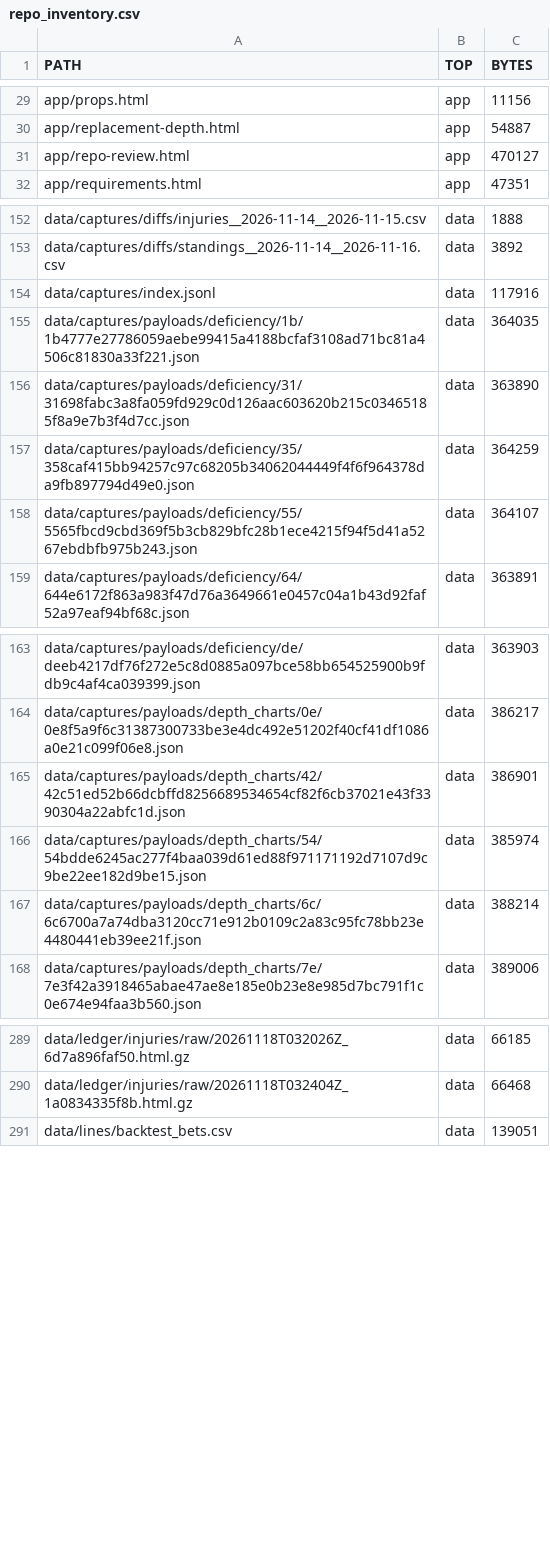
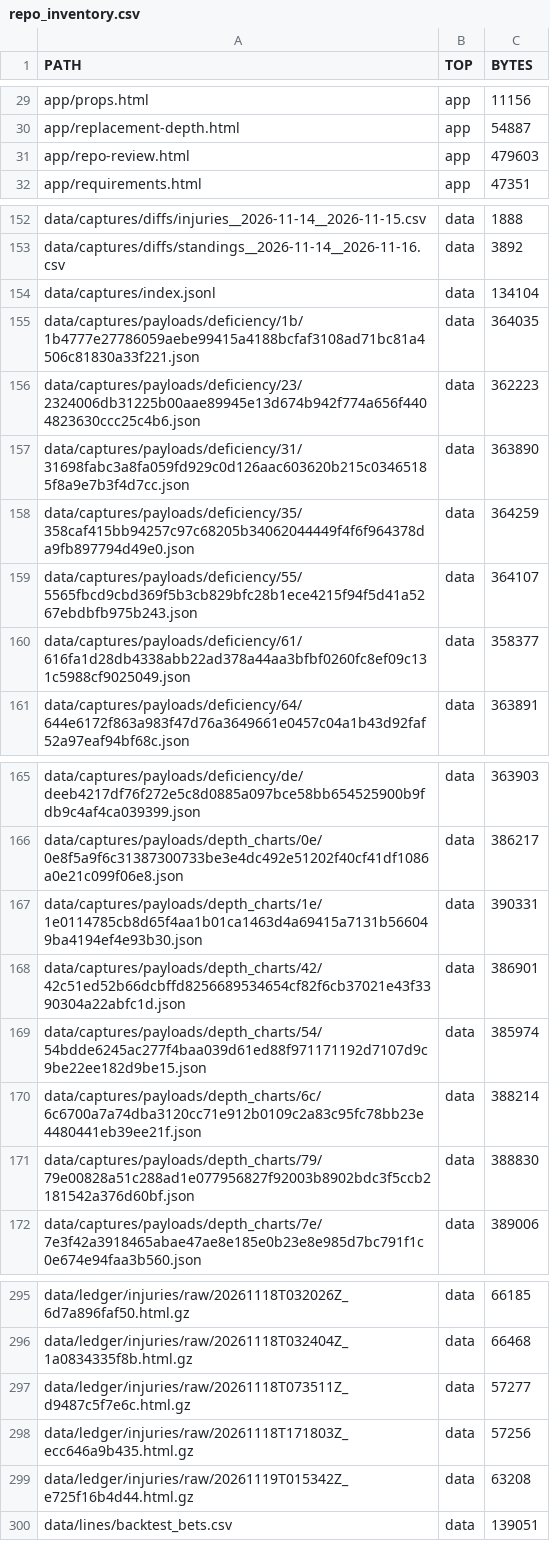
Before and after one commit to karagemop466-tech/X1, a CSV file: data/console/repo_inventory.csv, drawn as a sheet; only a part is shown, gaps mark what is left out; the diff covers the shown part only.

```diff
--- a/data/console/repo_inventory.csv
+++ b/data/console/repo_inventory.csv
@@ -30,3 +30,3 @@ app/props.html,app,11156
 app/replacement-depth.html,app,54887
-app/repo-review.html,app,470127
+app/repo-review.html,app,479603
 app/requirements.html,app,47351
@@ -153,4 +153,5 @@ data/captures/diffs/injuries__2026-11-14__2026-11-15.csv,data,1888
 data/captures/diffs/standings__2026-11-14__2026-11-16.csv,data,3892
-data/captures/index.jsonl,data,117916
+data/captures/index.jsonl,data,134104
 data/captures/payloads/deficiency/1b/1b4777e27786059aebe99415a4188bcfaf3108ad71bc81a4506c81830a33f221.json,data,364035
+data/captures/payloads/deficiency/23/2324006db31225b00aae89945e13d674b942f774a656f4404823630ccc25c4b6.json,data,362223
 data/captures/payloads/deficiency/31/31698fabc3a8fa059fd929c0d126aac603620b215c03465185f8a9e7b3f4d7cc.json,data,363890
@@ -158,2 +159,3 @@ data/captures/payloads/deficiency/35/358caf415bb94257c97c68205b34062044449f4f6f9
 data/captures/payloads/deficiency/55/5565fbcd9cbd369f5b3cb829bfc28b1ece4215f94f5d41a5267ebdbfb975b243.json,data,364107
+data/captures/payloads/deficiency/61/616fa1d28db4338abb22ad378a44aa3bfbf0260fc8ef09c131c5988cf9025049.json,data,358377
 data/captures/payloads/deficiency/64/644e6172f863a983f47d76a3649661e0457c04a1b43d92faf52a97eaf94bf68c.json,data,363891
@@ -164,2 +166,3 @@ data/captures/payloads/deficiency/de/deeb4217df76f272e5c8d0885a097bce58bb6545259
 data/captures/payloads/depth_charts/0e/0e8f5a9f6c31387300733be3e4dc492e51202f40cf41df1086a0e21c099f06e8.json,data,386217
+data/captures/payloads/depth_charts/1e/1e0114785cb8d65f4aa1b01ca1463d4a69415a7131b566049ba4194ef4e93b30.json,data,390331
 data/captures/payloads/depth_charts/42/42c51ed52b66dcbffd8256689534654cf82f6cb37021e43f3390304a22abfc1d.json,data,386901
@@ -167,2 +170,3 @@ data/captures/payloads/depth_charts/54/54bdde6245ac277f4baa039d61ed88f971171192d
 data/captures/payloads/depth_charts/6c/6c6700a7a74dba3120cc71e912b0109c2a83c95fc78bb23e4480441eb39ee21f.json,data,388214
+data/captures/payloads/depth_charts/79/79e00828a51c288ad1e077956827f92003b8902bdc3f5ccb2181542a376d60bf.json,data,388830
 data/captures/payloads/depth_charts/7e/7e3f42a3918465abae47ae8e185e0b23e8e985d7bc791f1c0e674e94faa3b560.json,data,389006
@@ -290,2 +296,5 @@ data/ledger/injuries/raw/20261118T032026Z_6d7a896faf50.html.gz,data,66185
 data/ledger/injuries/raw/20261118T032404Z_1a0834335f8b.html.gz,data,66468
+data/ledger/injuries/raw/20261118T073511Z_d9487c5f7e6c.html.gz,data,57277
+data/ledger/injuries/raw/20261118T171803Z_ecc646a9b435.html.gz,data,57256
+data/ledger/injuries/raw/20261119T015342Z_e725f16b4d44.html.gz,data,63208
 data/lines/backtest_bets.csv,data,139051
```
Also changed, not shown: 2 added rows and 15 edited cells elsewhere in this file, data/console/injury_ledger.csv, data/readiness/decision_readiness.csv, 36 other files.
